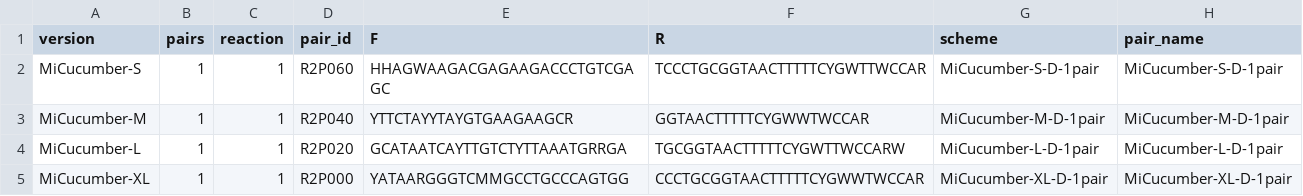
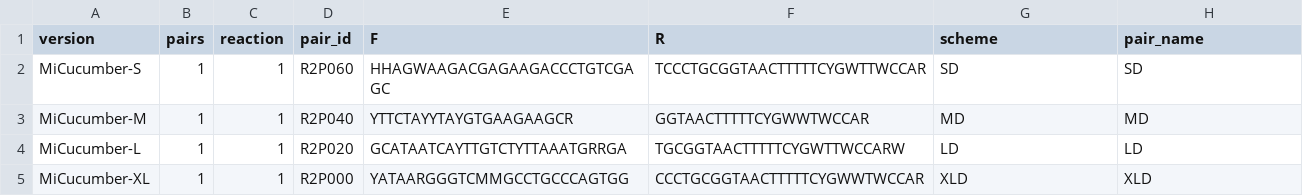
Before and after one commit to GUIBA-EX/MiCucumber, a CSV file: results/degenerate/primer_pairs.csv, drawn as a sheet.

```diff
--- a/results/degenerate/primer_pairs.csv
+++ b/results/degenerate/primer_pairs.csv
@@ -1,5 +1,5 @@
 version,pairs,reaction,pair_id,F,R,scheme,pair_name
-MiCucumber-S,1,1,R2P060,HHAGWAAGACGAGAAGACCCTGTCGAGC,TCCCTGCGGTAACTTTTTCYGWTTWCCAR,MiCucumber-S-D-1pair,MiCucumber-S-D-1pair
-MiCucumber-M,1,1,R2P040,YTTCTAYYTAYGTGAAGAAGCR,GGTAACTTTTTCYGWWTWCCAR,MiCucumber-M-D-1pair,MiCucumber-M-D-1pair
-MiCucumber-L,1,1,R2P020,GCATAATCAYTTGTCTYTTAAATGRRGA,TGCGGTAACTTTTTCYGWTTWCCARW,MiCucumber-L-D-1pair,MiCucumber-L-D-1pair
-MiCucumber-XL,1,1,R2P000,YATAARGGGTCMMGCCTGCCCAGTGG,CCCTGCGGTAACTTTTTCYGWWTWCCAR,MiCucumber-XL-D-1pair,MiCucumber-XL-D-1pair
+MiCucumber-S,1,1,R2P060,HHAGWAAGACGAGAAGACCCTGTCGAGC,TCCCTGCGGTAACTTTTTCYGWTTWCCAR,SD,SD
+MiCucumber-M,1,1,R2P040,YTTCTAYYTAYGTGAAGAAGCR,GGTAACTTTTTCYGWWTWCCAR,MD,MD
+MiCucumber-L,1,1,R2P020,GCATAATCAYTTGTCTYTTAAATGRRGA,TGCGGTAACTTTTTCYGWTTWCCARW,LD,LD
+MiCucumber-XL,1,1,R2P000,YATAARGGGTCMMGCCTGCCCAGTGG,CCCTGCGGTAACTTTTTCYGWWTWCCAR,XLD,XLD
```
Also changed, not shown: docs/name_mapping.csv, results/degenerate/comparison.csv, 49 other files.
